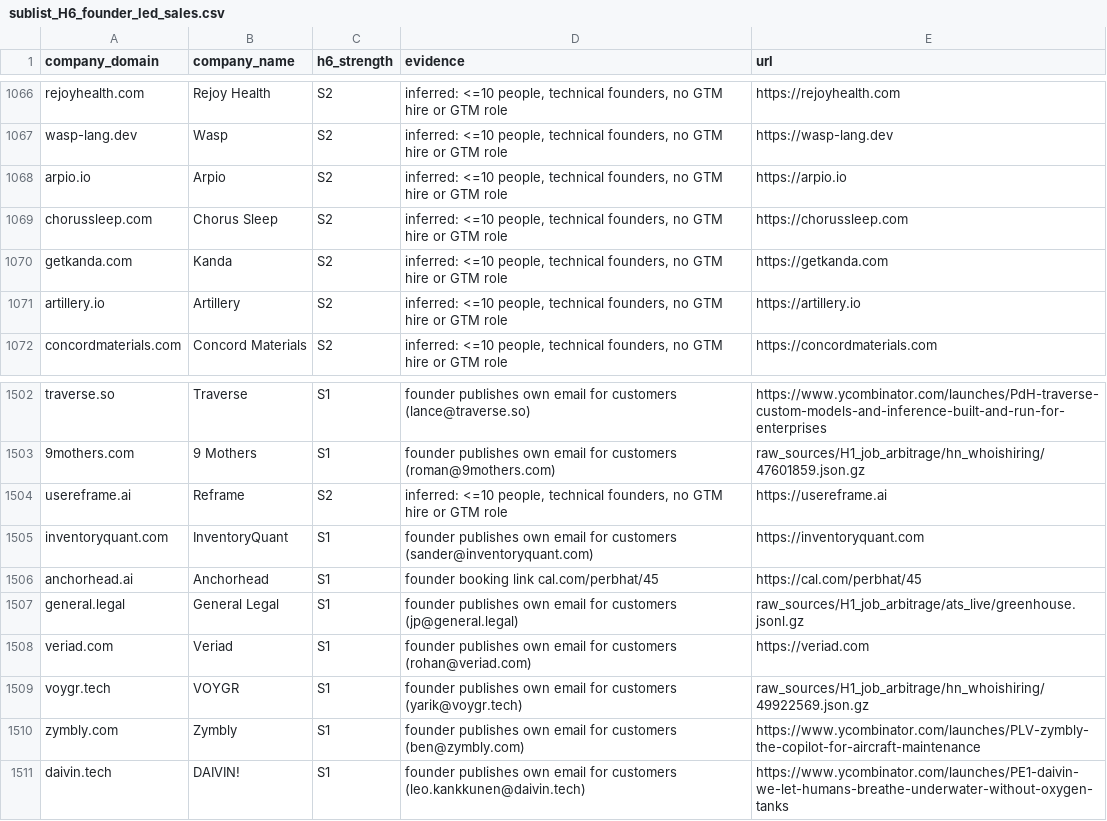
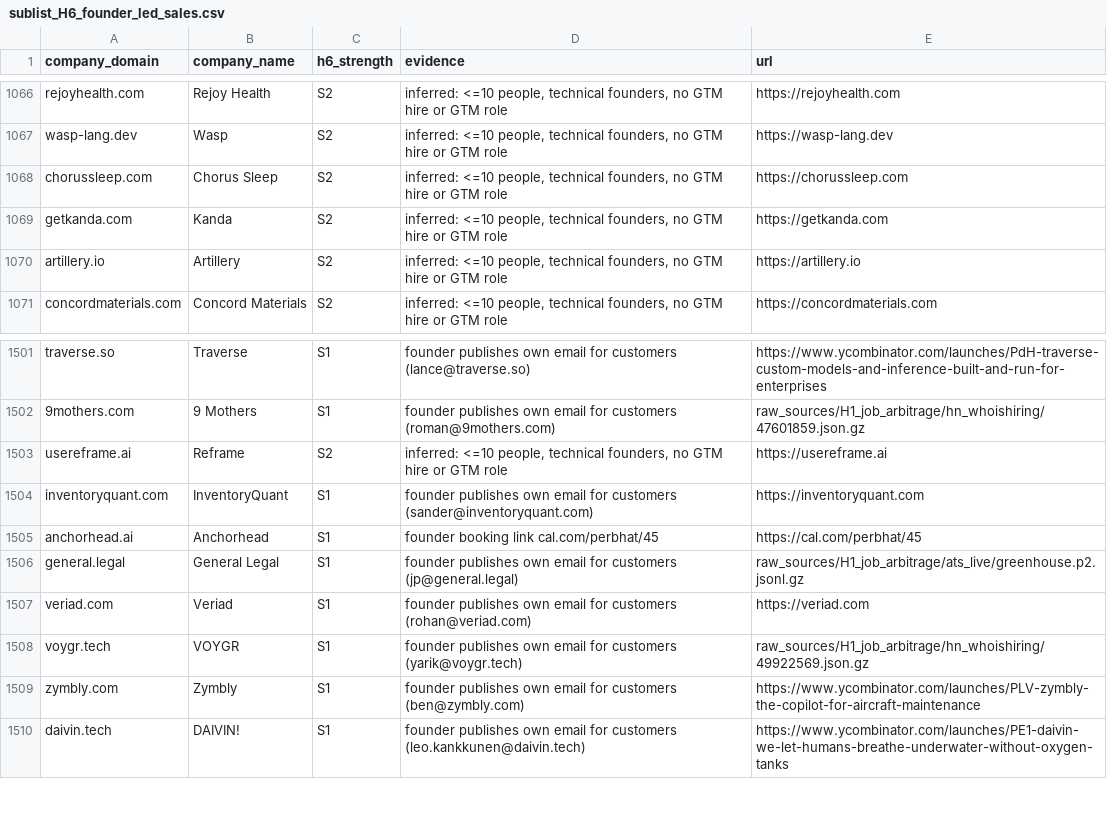
Before and after one commit to abhinay7070/Full-stack-Distribution, a CSV file: sublists/sublist_H6_founder_led_sales.csv, drawn as a sheet; only a part is shown, gaps mark what is left out.

```diff
--- a/sublists/sublist_H6_founder_led_sales.csv
+++ b/sublists/sublist_H6_founder_led_sales.csv
@@ -1067,3 +1067,2 @@ rejoyhealth.com,Rejoy Health,S2,"inferred: <=10 people, technical founders, no G
 wasp-lang.dev,Wasp,S2,"inferred: <=10 people, technical founders, no GTM hire or GTM role",https://wasp-lang.dev
-arpio.io,Arpio,S2,"inferred: <=10 people, technical founders, no GTM hire or GTM role",https://arpio.io
 chorussleep.com,Chorus Sleep,S2,"inferred: <=10 people, technical founders, no GTM hire or GTM role",https://chorussleep.com
@@ -1506,3 +1505,3 @@ inventoryquant.com,InventoryQuant,S1,founder publishes own email for customers (
 anchorhead.ai,Anchorhead,S1,founder booking link cal.com/perbhat/45,https://cal.com/perbhat/45
-general.legal,General Legal,S1,founder publishes own email for customers (jp@general.legal),raw_sources/H1_job_arbitrage/ats_live/greenhouse.jsonl.gz
+general.legal,General Legal,S1,founder publishes own email for customers (jp@general.legal),raw_sources/H1_job_arbitrage/ats_live/greenhouse.p2.jsonl.gz
 veriad.com,Veriad,S1,founder publishes own email for customers (rohan@veriad.com),https://veriad.com
```
Also changed, not shown: sublists/sublist_H3_expanded.csv, 2 other files.
